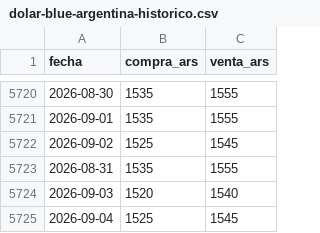
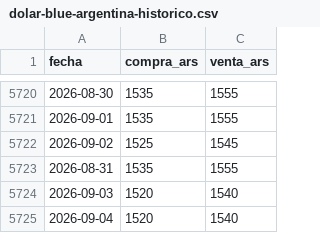
Before and after one commit to grblasquiz/hacecuentas, a CSV file: public/datasets/dolar-blue-argentina-historico.csv, drawn as a sheet; only a part is shown, gaps mark what is left out.

```diff
--- a/public/datasets/dolar-blue-argentina-historico.csv
+++ b/public/datasets/dolar-blue-argentina-historico.csv
@@ -5724,2 +5724,2 @@ fecha,compra_ars,venta_ars
 2026-09-03,1520,1540
-2026-09-04,1525,1545
+2026-09-04,1520,1540
```
Also changed, not shown: public/datasets/tasa-plazo-fijo-30dias-argentina-historico.csv, 18 other files.
